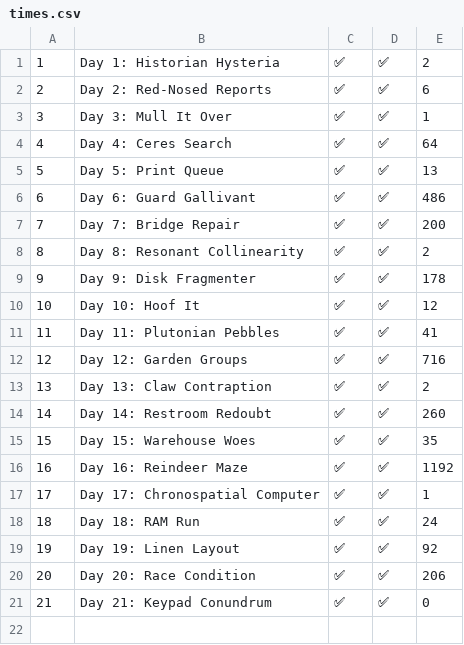
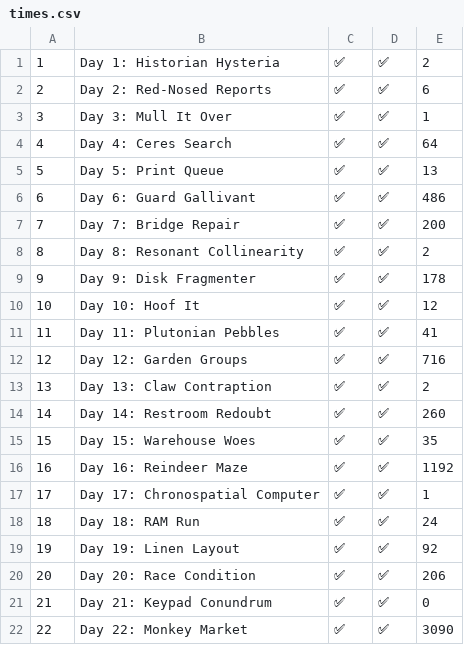
Before and after one commit to lerarosalene/aoc-2024, a CSV file: times.csv, drawn as a sheet.

```diff
--- a/times.csv
+++ b/times.csv
@@ -21 +21,2 @@
 21,Day 21: Keypad Conundrum,✅,✅,0
+22,Day 22: Monkey Market,✅,✅,3090
```
Also changed, not shown: 3 other files.
